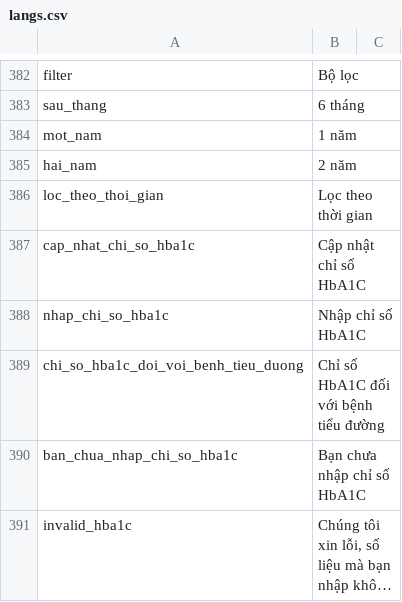
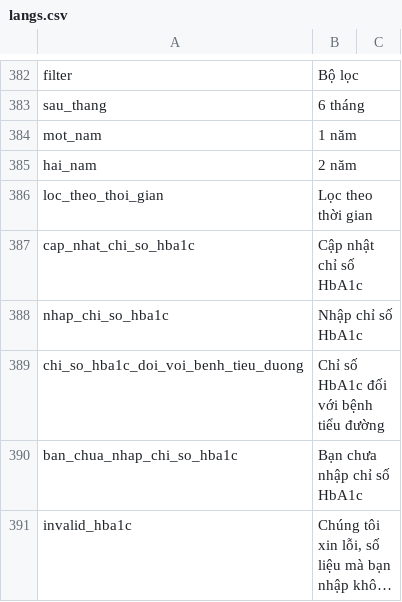
Before and after one commit to diab-machine-2/diab-flutter-mobile, a CSV file: lib/res/translations/langs.csv, drawn as a sheet; only a part is shown, gaps mark what is left out; long unchanged cells end in …; the diff covers the shown part only; the diff names each change by its address in the sheet, - before the commit and + after, or states it on an @@ line.

```diff
--- a/lib/res/translations/langs.csv
+++ b/lib/res/translations/langs.csv
-B387: Cập nhật chỉ số HbA1C
+B387: Cập nhật chỉ số HbA1c
-B388: Nhập chỉ số HbA1C
+B388: Nhập chỉ số HbA1c
-B389: Chỉ số HbA1C đối với bệnh tiểu đường
+B389: Chỉ số HbA1c đối với bệnh tiểu đường
-B390: Bạn chưa nhập chỉ số HbA1C
+B390: Bạn chưa nhập chỉ số HbA1c
```
Also changed, not shown: 34 edited cells elsewhere in this file, 11 other files.
